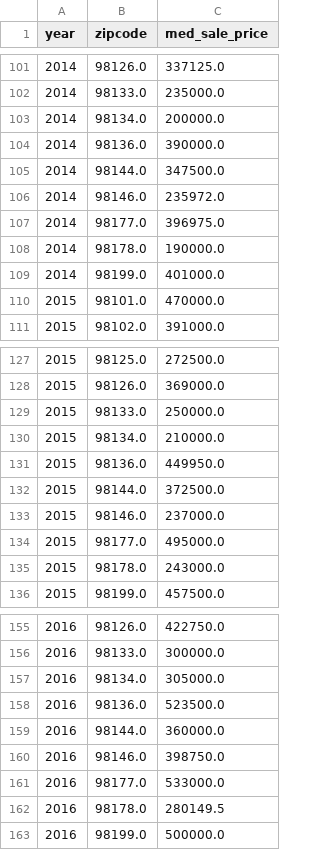
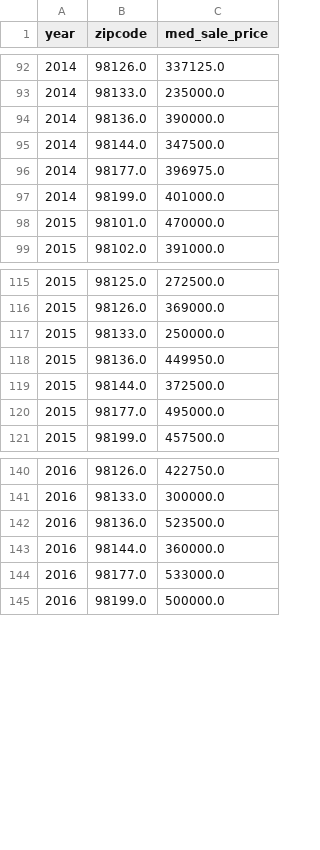
Before and after one commit to rsquillace/renters-lament, a CSV file: data/sale_price_data.csv, drawn as a sheet; only a part is shown, gaps mark what is left out; the diff covers the shown part only; the diff names each change by its address in the sheet, - before the commit and + after, or states it on an @@ line.

```diff
--- a/data/sale_price_data.csv
+++ b/data/sale_price_data.csv
-row 103: 2014 | 98134.0 | 200000.0
-row 106: 2014 | 98146.0 | 235972.0
-row 108: 2014 | 98178.0 | 190000.0
-row 130: 2015 | 98134.0 | 210000.0
-row 133: 2015 | 98146.0 | 237000.0
-row 135: 2015 | 98178.0 | 243000.0
-row 157: 2016 | 98134.0 | 305000.0
-row 160: 2016 | 98146.0 | 398750.0
-row 162: 2016 | 98178.0 | 280149.5
```
Also changed, not shown: 12 removed rows elsewhere in this file.
